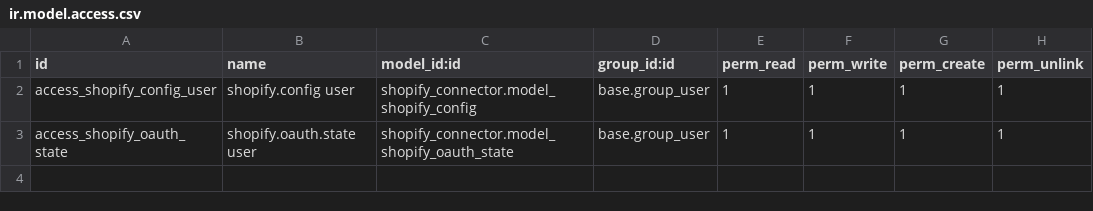
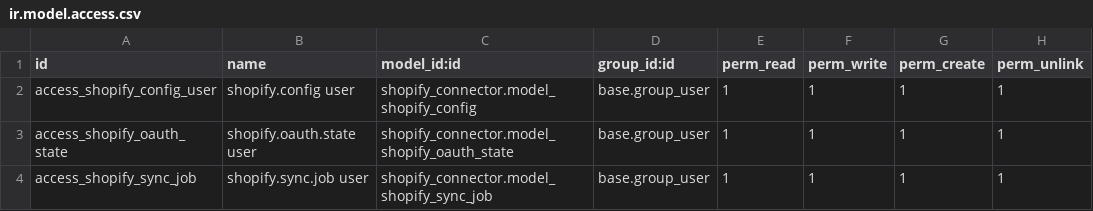
Before and after one commit to TimSource-it/Shopify, a CSV file: shopify_connector/security/ir.model.access.csv, drawn as a sheet; the diff names each change by its address in the sheet, - before the commit and + after, or states it on an @@ line.

Commit message:
Update ir.model.access.csv

```diff
--- a/shopify_connector/security/ir.model.access.csv
+++ b/shopify_connector/security/ir.model.access.csv
+row 4: access_shopify_sync_job | shopify.sync.job user | shopify_connector.model_shopify_sync_job | base.group_user | 1 | 1 | 1 | 1
```
